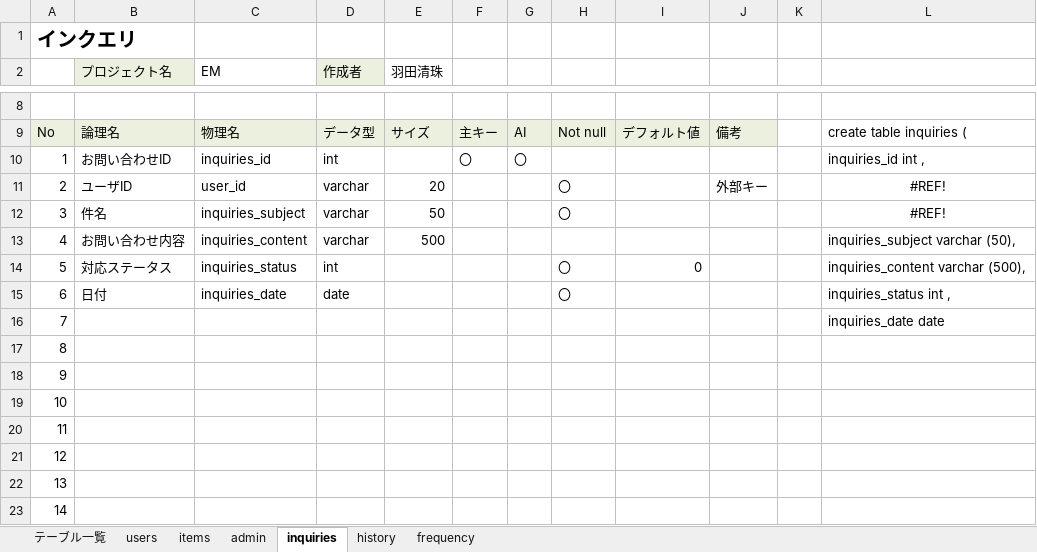
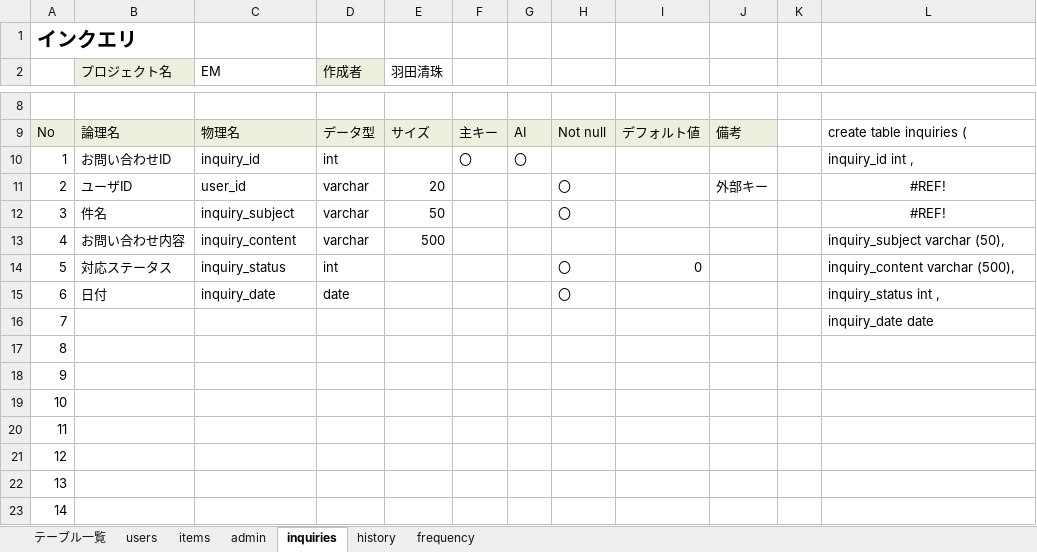
Before and after one commit to dojo2023/C-5, an Excel workbook: doc/04_DB定義書_チームEM.xlsx, sheet inquiries, drawn as a sheet; only a part is shown, gaps mark what is left out; values as stored, in another font and other column widths than the file's, no borders; the diff names each change by its address in the sheet, - before the commit and + after, or states it on an @@ line.

Commit message:
DB定義書修正版

```diff
--- a/doc/04_DB定義書_チームEM.xlsx (sheet inquiries)
+++ b/doc/04_DB定義書_チームEM.xlsx (sheet inquiries)
-C10 (EM): inquiries_id
+C10 (EM): inquiry_id
-L10: inquiries_id int ,
+L10: inquiry_id int ,
-C12 (EM): inquiries_subject
+C12 (EM): inquiry_subject
-C13 (EM): inquiries_content
+C13 (EM): inquiry_content
-L13: inquiries_subject varchar (50),
+L13: inquiry_subject varchar (50),
-C14 (EM): inquiries_status
+C14 (EM): inquiry_status
-L14: inquiries_content varchar (500),
+L14: inquiry_content varchar (500),
-C15 (EM): inquiries_date
+C15 (EM): inquiry_date
-L15: inquiries_status int ,
+L15: inquiry_status int ,
-L16: inquiries_date date
+L16: inquiry_date date
```
